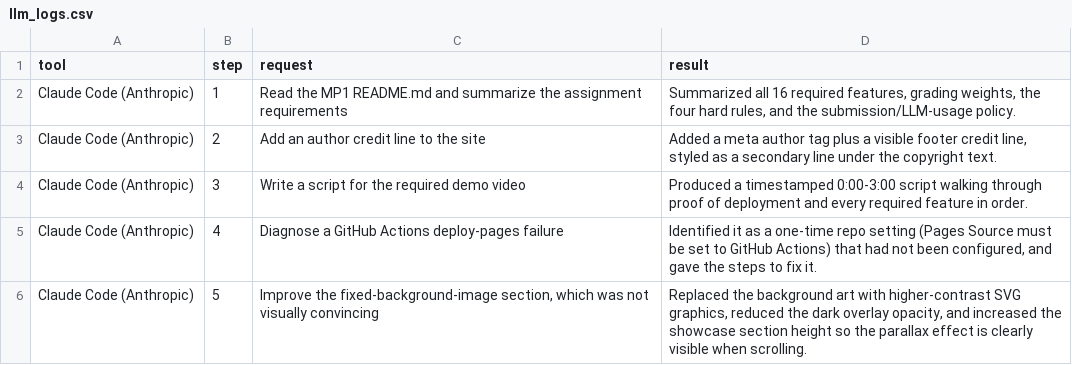
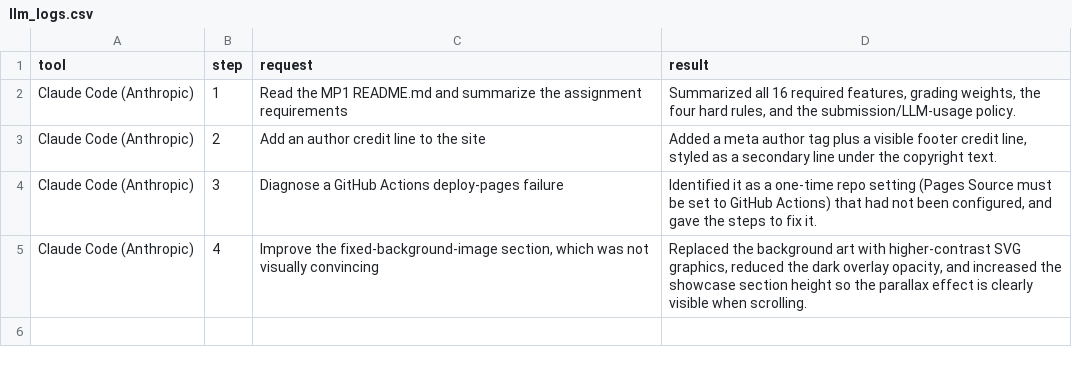
Before and after one commit to melissashi2002/mp1, a CSV file: llm_logs.csv, drawn as a sheet.

Commit message:
Update llm_logs.csv

```diff
--- a/llm_logs.csv
+++ b/llm_logs.csv
@@ -3,4 +3,3 @@ Claude Code (Anthropic),1,"Read the MP1 README.md and summarize the assignment r
 Claude Code (Anthropic),2,"Add an author credit line to the site","Added a meta author tag plus a visible footer credit line, styled as a secondary line under the copyright text."
-Claude Code (Anthropic),3,"Write a script for the required demo video","Produced a timestamped 0:00-3:00 script walking through proof of deployment and every required feature in order."
-Claude Code (Anthropic),4,"Diagnose a GitHub Actions deploy-pages failure","Identified it as a one-time repo setting (Pages Source must be set to GitHub Actions) that had not been configured, and gave the steps to fix it."
-Claude Code (Anthropic),5,"Improve the fixed-background-image section, which was not visually convincing","Replaced the background art with higher-contrast SVG graphics, reduced the dark overlay opacity, and increased the showcase section height so the parallax effect is clearly visible when scrolling."
+Claude Code (Anthropic),3,"Diagnose a GitHub Actions deploy-pages failure","Identified it as a one-time repo setting (Pages Source must be set to GitHub Actions) that had not been configured, and gave the steps to fix it."
+Claude Code (Anthropic),4,"Improve the fixed-background-image section, which was not visually convincing","Replaced the background art with higher-contrast SVG graphics, reduced the dark overlay opacity, and increased the showcase section height so the parallax effect is clearly visible when scrolling."
```
